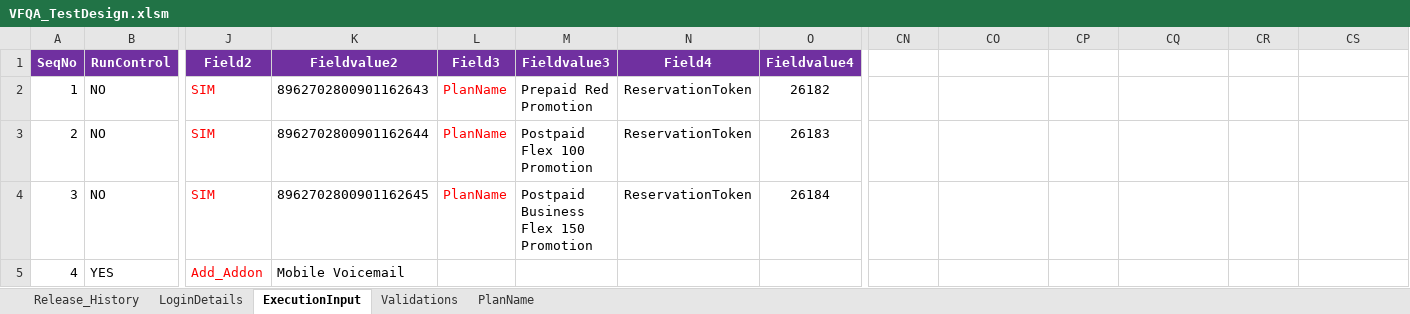
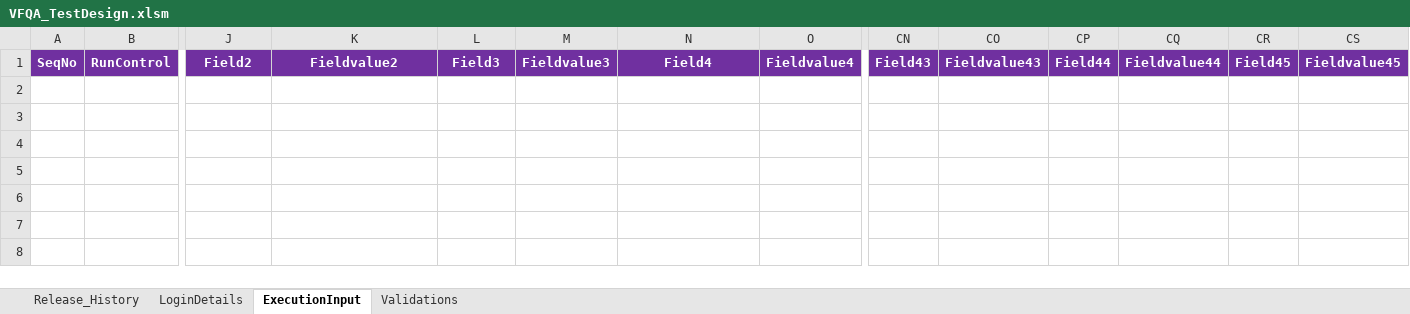
Before and after one commit to imran0404y/VFQA_Parallel, an Excel workbook: Directory/VFQA_TestDesign.xlsm, sheet ExecutionInput, drawn as a sheet; only a part is shown, gaps mark what is left out; values as stored, in another font and other column widths than the file's, no borders; charts and pictures not drawn; rows hold the shown columns only; the diff names each change by its address in the sheet, - before the commit and + after, or states it on an @@ line.

```diff
--- a/Directory/VFQA_TestDesign.xlsm (sheet ExecutionInput)
+++ b/Directory/VFQA_TestDesign.xlsm (sheet ExecutionInput)
@@ sheet tab hidden: PlanName @@
-CN1: (empty)
+CN1: Field43
-CN1:CS1 fill: none
+CN1:CS1 fill: #7030A0
-CO1: (empty)
+CO1: Fieldvalue43
-CP1: (empty)
+CP1: Field44
-CQ1: (empty)
+CQ1: Fieldvalue44
-CR1: (empty)
+CR1: Field45
-CS1: (empty)
+CS1: Fieldvalue45
-row 2: 1 | NO | SIM | 8962702800901162643 | PlanName | Prepaid Red Promotion | ReservationToken | 26182
-row 3: 2 | NO | SIM | 8962702800901162644 | PlanName | Postpaid Flex 100 Promotion | ReservationToken | 26183
-row 4: 3 | NO | SIM | 8962702800901162645 | PlanName | Postpaid Business Flex 150 Promotion | ReservationToken | 26184
-row 5: 4 | YES | Add_Addon | Mobile Voicemail
```
Also changed, not shown: sheet Validations, sheet LoginDetails, Framework/Database/TestDataDB.xlsx, Framework/Storage/CommonDirectory.xlsx, 5 other files.
